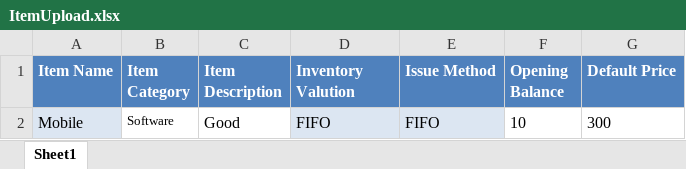
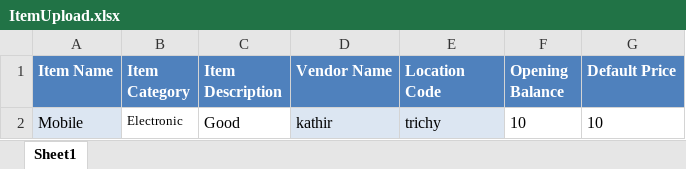
Before and after one commit to JayakumarS/Asset_UI, an Excel workbook: src/assets/files/ItemUpload.xlsx, sheet Sheet1, drawn as a sheet; values as stored, in another font and other column widths than the file's, no borders; table styles not drawn; the diff names each change by its address in the sheet, - before the commit and + after, or states it on an @@ line.

Commit message:
Excel issues

```diff
--- a/src/assets/files/ItemUpload.xlsx (sheet Sheet1)
+++ b/src/assets/files/ItemUpload.xlsx (sheet Sheet1)
-D1: Inventory Valution
+D1: Vendor Name
-E1: Issue Method
+E1: Location Code
-B2 (Item Category): Software
+B2 (Item Category): Electronic
-D2 (Vendor Name): FIFO
+D2 (Vendor Name): kathir
-E2 (Location Code): FIFO
+E2 (Location Code): trichy
-G2 (Default Price): 300
+G2 (Default Price): 10
```
Also changed, not shown: 1 other file.
